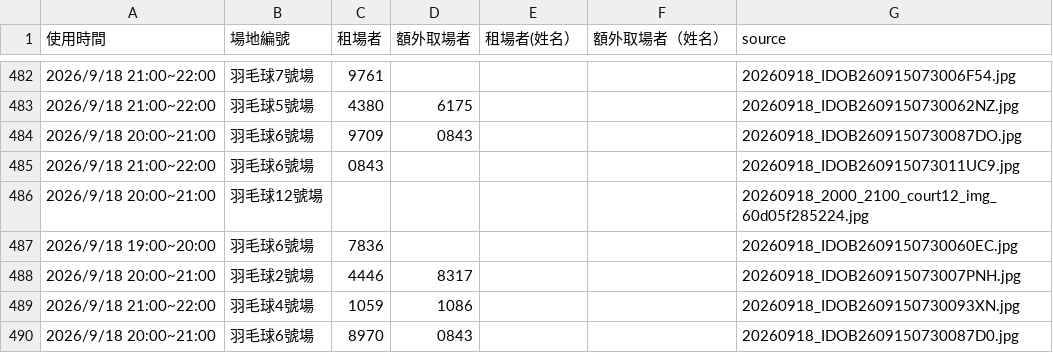
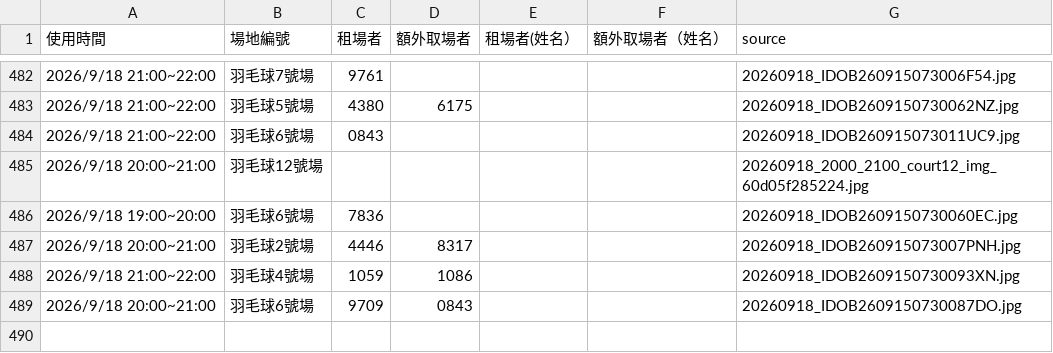
Before and after one commit to adidasracket-Lao/sports-court-booking, a CSV file: 場地租用資料.csv, drawn as a sheet; only a part is shown, gaps mark what is left out.

```diff
--- a/場地租用資料.csv
+++ b/場地租用資料.csv
@@ -483,3 +483,2 @@
 2026/9/18 21:00~22:00,羽毛球5號場,4380,6175,,,20260918_IDOB2609150730062NZ.jpg
-2026/9/18 20:00~21:00,羽毛球6號場,9709,0843,,,20260918_IDOB2609150730087DO.jpg
 2026/9/18 21:00~22:00,羽毛球6號場,0843,,,,20260918_IDOB260915073011UC9.jpg
@@ -489,2 +488,2 @@
 2026/9/18 21:00~22:00,羽毛球4號場,1059,1086,,,20260918_IDOB2609150730093XN.jpg
-2026/9/18 20:00~21:00,羽毛球6號場,8970,0843,,,20260918_IDOB2609150730087D0.jpg
+2026/9/18 20:00~21:00,羽毛球6號場,9709,0843,,,20260918_IDOB2609150730087DO.jpg
```
Also changed, not shown: 1 other file.
